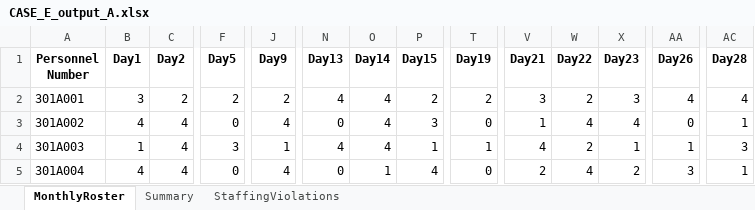
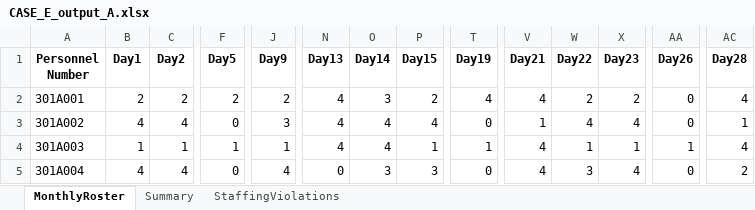
Before and after one commit to LucasGailliaerd/caseEibmcplex, an Excel workbook: CASE_E_output_A.xlsx, sheet MonthlyRoster, drawn as a sheet; only a part is shown, gaps mark what is left out; values as stored, in another font and other column widths than the file's, no borders; the diff covers the shown part only; the diff names each change by its address in the sheet, - before the commit and + after, or states it on an @@ line.

```diff
--- a/CASE_E_output_A.xlsx (sheet MonthlyRoster)
+++ b/CASE_E_output_A.xlsx (sheet MonthlyRoster)
-B2 (Day1): 3
+B2 (Day1): 2
-O2 (Day14): 4
+O2 (Day14): 3
-T2 (Day19): 2
+T2 (Day19): 4
-V2 (Day21): 3
+V2 (Day21): 4
-X2 (Day23): 3
+X2 (Day23): 2
-AA2 (Day26): 4
+AA2 (Day26): 0
-J3 (Day9): 4
+J3 (Day9): 3
-N3 (Day13): 0
+N3 (Day13): 4
-P3 (Day15): 3
+P3 (Day15): 4
-C4 (Day2): 4
+C4 (Day2): 1
-F4 (Day5): 3
+F4 (Day5): 1
-W4 (Day22): 2
+W4 (Day22): 1
-AC4 (Day28): 3
+AC4 (Day28): 4
-O5 (Day14): 1
+O5 (Day14): 3
-P5 (Day15): 4
+P5 (Day15): 3
-V5 (Day21): 2
+V5 (Day21): 4
-W5 (Day22): 4
+W5 (Day22): 3
-X5 (Day23): 2
+X5 (Day23): 4
-AA5 (Day26): 3
+AA5 (Day26): 0
-AC5 (Day28): 1
+AC5 (Day28): 2
```
Also changed, not shown: 211 edited cells elsewhere in this sheet, sheet StaffingViolations, sheet Summary, CASE_E_INPUT.xlsx, 5 other files.
